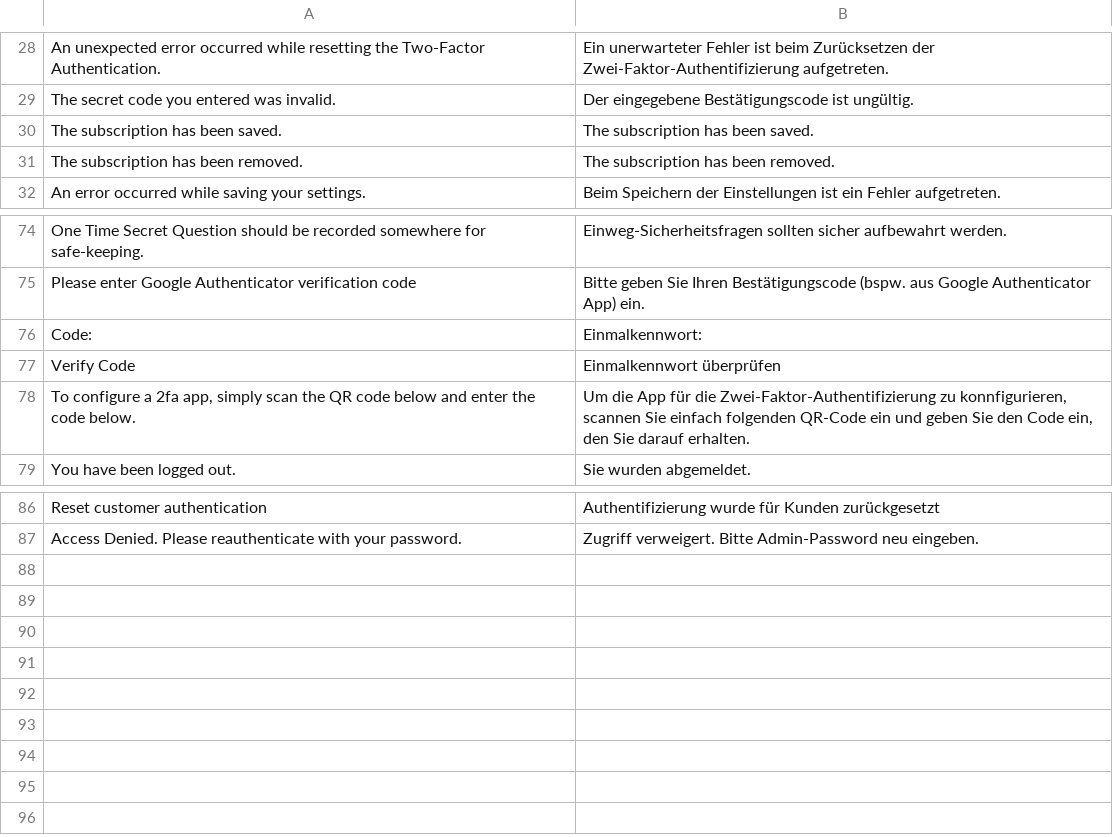
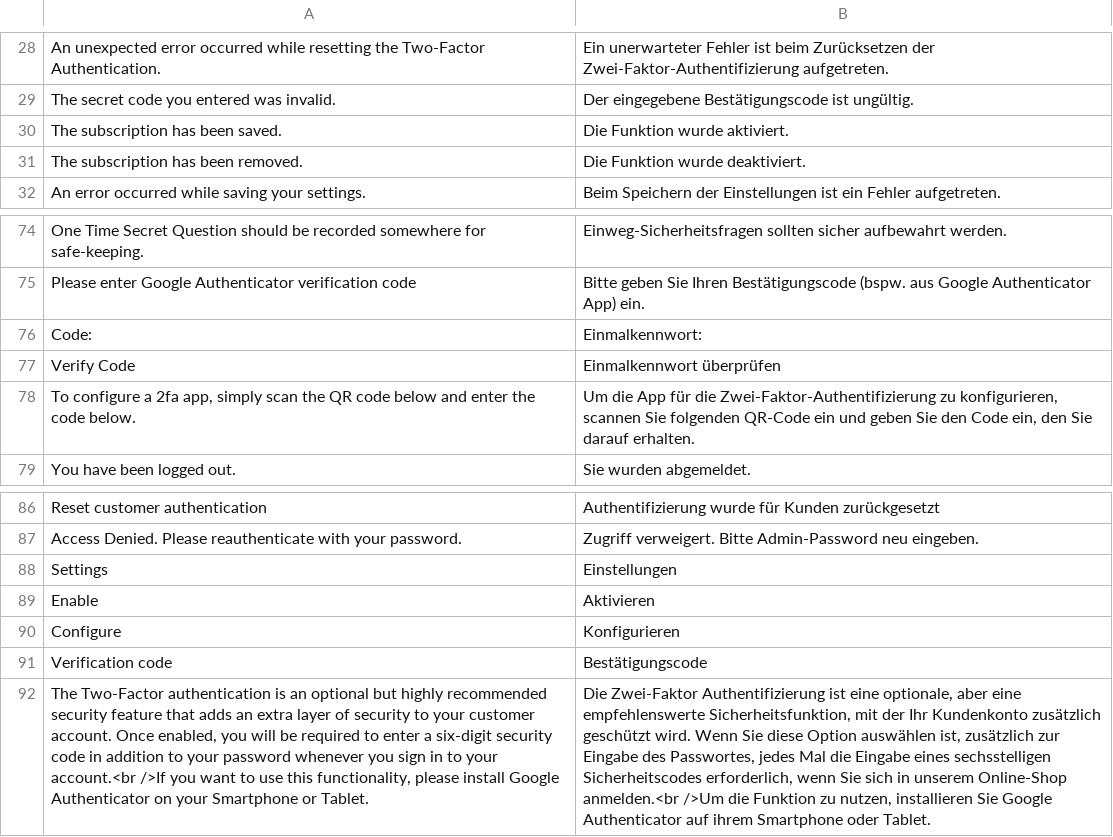
Before and after one commit to magento-hackathon/Magento-Two-factor-Authentication, a CSV file: src/app/locale/de_DE/MageHackDay_TwoFactorAuth.csv, drawn as a sheet; only a part is shown, gaps mark what is left out; the diff names each change by its address in the sheet, - before the commit and + after, or states it on an @@ line.

Commit message:
Added and updated DE translations

```diff
--- a/src/app/locale/de_DE/MageHackDay_TwoFactorAuth.csv
+++ b/src/app/locale/de_DE/MageHackDay_TwoFactorAuth.csv
-B30: The subscription has been saved.
+B30: Die Funktion wurde aktiviert.
-B31: The subscription has been removed.
+B31: Die Funktion wurde deaktiviert.
-B78: …Zwei-Faktor-Authentifizierung zu konnfigurieren, scannen Sie einfach folgenden QR-Code…
+B78: …Zwei-Faktor-Authentifizierung zu konfigurieren, scannen Sie folgenden QR-Code…
+row 88: Settings | Einstellungen
+row 89: Enable | Aktivieren
+row 90: Configure | Konfigurieren
+row 91: Verification code | Bestätigungscode
+row 92: The Two-Factor authentication is an optional but highly recommended security feature that adds an extra layer of security to your customer account. Once enabled, you will be required to enter a six-digit security code in addition to your password whenever you sign in to your account.<br />If you want to use this functionality, please install Google Authenticator on your Smartphone or Tablet. | Die Zwei-Faktor Authentifizierung ist eine optionale, aber eine empfehlenswerte Sicherheitsfunktion, mit der Ihr Kundenkonto zusätzlich geschützt wird. Wenn Sie diese Option auswählen ist, zusätzlich zur Eingabe des Passwortes, jedes Mal die Eingabe eines sechsstelligen Sicherheitscodes erforderlich, wenn Sie sich in unserem Online-Shop anmelden.<br />Um die Funktion zu nutzen, installieren Sie Google Authenticator auf ihrem Smartphone oder Tablet.
```
Also changed, not shown: 1 other file.
